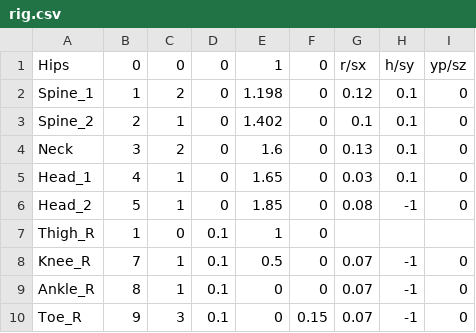
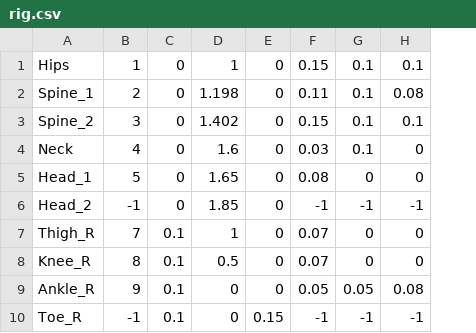
Before and after one commit to huangziji/-3, a CSV file: Code/rig.csv, drawn as a sheet; only a part is shown; removed rows and columns are numbered as before the commit, all else as after; the diff covers the shown part only; the diff names each change by its address in the sheet, - before the commit and + after, or states it on an @@ line.

```diff
--- a/Code/rig.csv
+++ b/Code/rig.csv
-column C, rows 1-10: 0 | 2 | 1 | 2 | 1 | 1 | 0 | 1 | 1 | 3
-B1: 0
+B1: 1
-F1: r/sx
+F1: 0.15
-G1: h/sy
+G1: 0.1
-H1: yp/sz
+H1: 0.1
-B2: 1
+B2: 2
-F2: 0.12
+F2: 0.11
-H2: 0
+H2: 0.08
-B3: 2
+B3: 3
-F3: 0.1
+F3: 0.15
-H3: 0
+H3: 0.1
-B4: 3
+B4: 4
-F4: 0.13
+F4: 0.03
-B5: 4
+B5: 5
-F5: 0.03
+F5: 0.08
-G5: 0.1
+G5: 0
-B6: 5
+B6: -1
-F6: 0.08
+F6: -1
-H6: 0
+H6: -1
-B7: 1
+B7: 7
-F7: (empty)
+F7: 0.07
-G7: (empty)
+G7: 0
-H7: (empty)
+H7: 0
-B8: 7
+B8: 8
-G8: -1
+G8: 0
-B9: 8
+B9: 9
-F9: 0.07
+F9: 0.05
-G9: -1
+G9: 0.05
-H9: 0
+H9: 0.08
-B10: 9
+B10: -1
-F10: 0.07
+F10: -1
-H10: 0
+H10: -1
```
Also changed, not shown: 37 edited cells elsewhere in this file, 7 other files.
